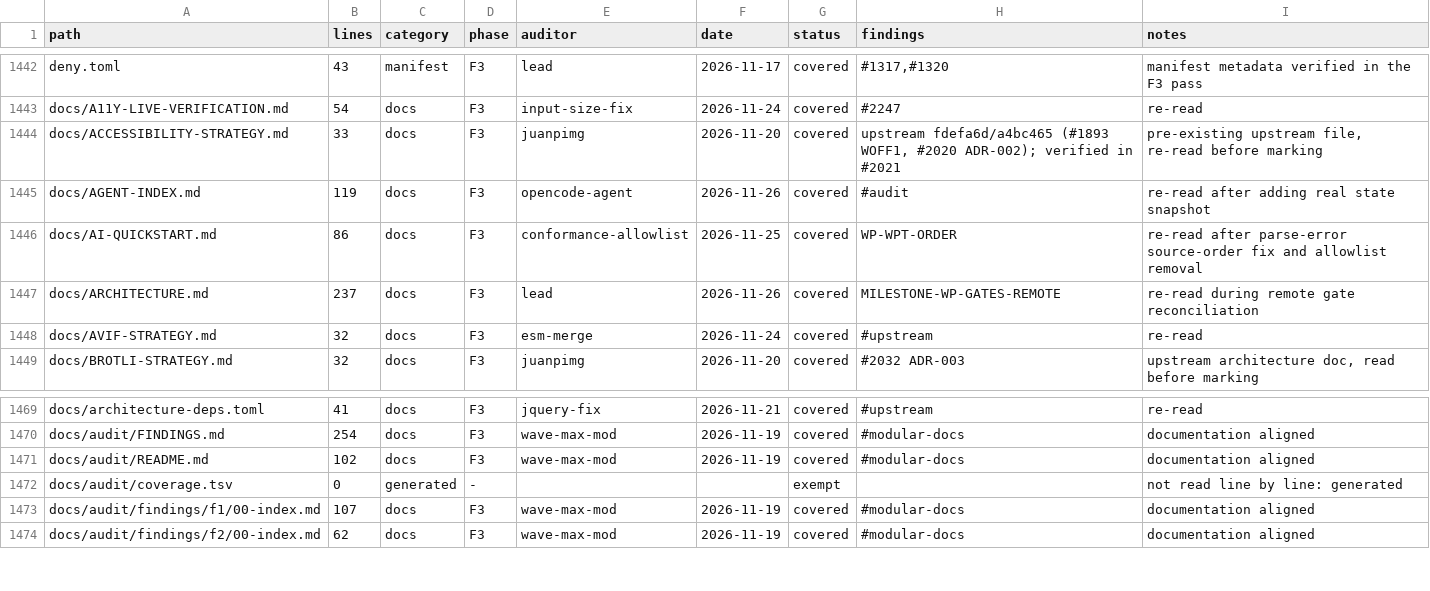
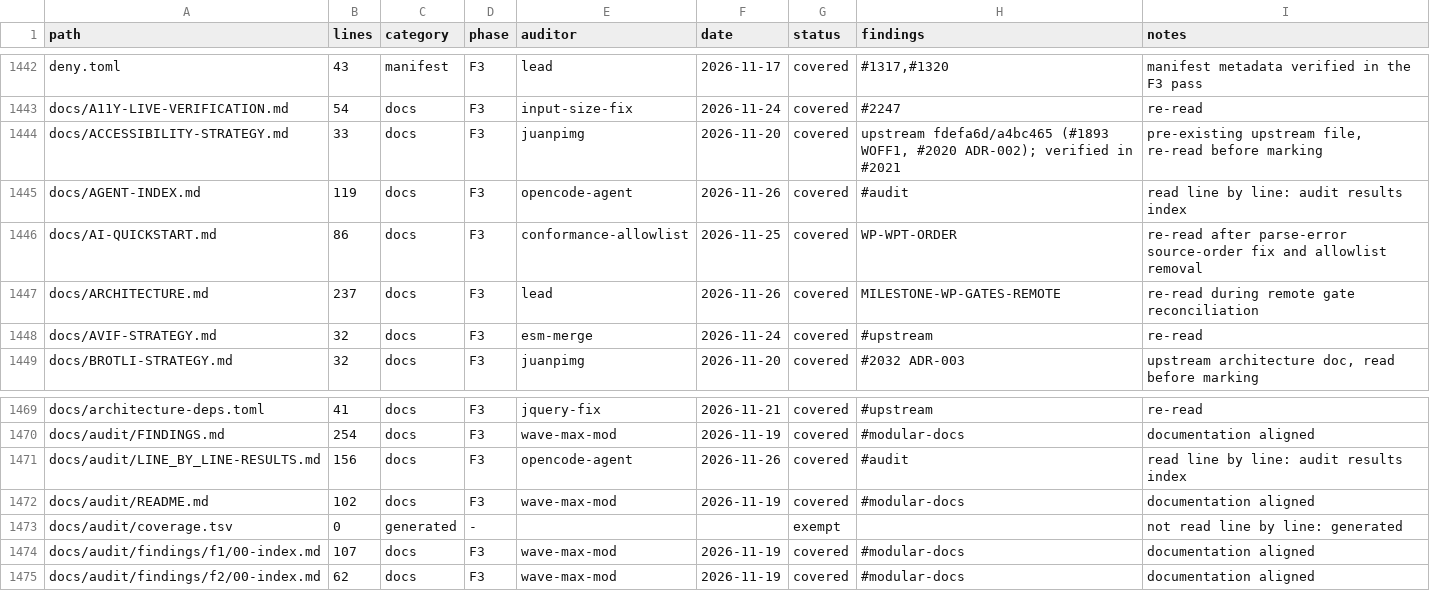
Before and after one commit to juanpimg/Megi, a TSV file: docs/audit/coverage.tsv, drawn as a sheet; only a part is shown, gaps mark what is left out.

Commit message:
docs(audit): index line-by-line findings published as issues
Signed-off-by: lolmg445 <251754279+lolmg445@users.noreply.github.com>

```diff
--- a/docs/audit/coverage.tsv
+++ b/docs/audit/coverage.tsv
@@ -1444,3 +1444,3 @@ docs/A11Y-LIVE-VERIFICATION.md	54	docs	F3	input-size-fix	2026-11-24	covered	#224
 docs/ACCESSIBILITY-STRATEGY.md	33	docs	F3	juanpimg	2026-11-20	covered	upstream fdefa6d/a4bc465 (#1893 WOFF1, #2020 ADR-002); verified in #2021	pre-existing upstream file, re-read before marking
-docs/AGENT-INDEX.md	119	docs	F3	opencode-agent	2026-11-26	covered	#audit	re-read after adding real state snapshot
+docs/AGENT-INDEX.md	119	docs	F3	opencode-agent	2026-11-26	covered	#audit	read line by line: audit results index
 docs/AI-QUICKSTART.md	86	docs	F3	conformance-allowlist	2026-11-25	covered	WP-WPT-ORDER	re-read after parse-error source-order fix and allowlist removal
@@ -1470,2 +1470,3 @@ docs/architecture-deps.toml	41	docs	F3	jquery-fix	2026-11-21	covered	#upstream	r
 docs/audit/FINDINGS.md	254	docs	F3	wave-max-mod	2026-11-19	covered	#modular-docs	documentation aligned
+docs/audit/LINE_BY_LINE-RESULTS.md	156	docs	F3	opencode-agent	2026-11-26	covered	#audit	read line by line: audit results index
 docs/audit/README.md	102	docs	F3	wave-max-mod	2026-11-19	covered	#modular-docs	documentation aligned
```
Also changed, not shown: 2 other files.
